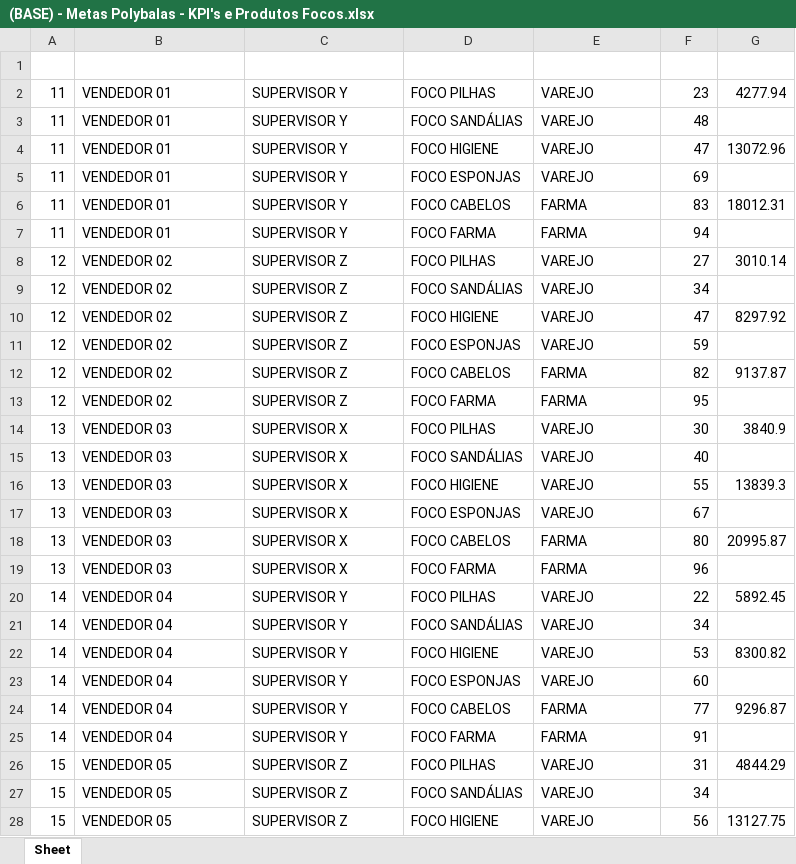
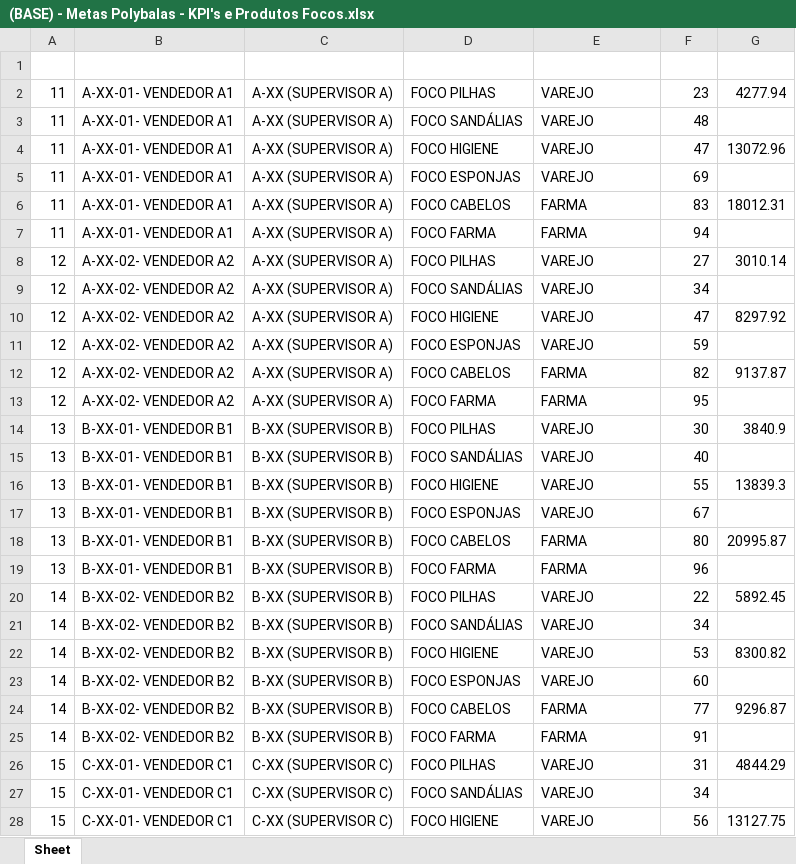
Before and after one commit to fishman2004/hub-analistas, an Excel workbook: tools/exemplos/(BASE) - Metas Polybalas - KPI's e Produtos Focos.xlsx, sheet Sheet, drawn as a sheet; only a part is shown; values as stored, in another font and other column widths than the file's, no borders; the diff covers the shown part only; the diff names each change by its address in the sheet, - before the commit and + after, or states it on an @@ line.

Commit message:
feat: pasta conta as vendas da equipe dela e evolução mostra dia e mês
A pasta passa a somar o que os vendedores dela venderam (letra no começo do
nome na 8081), de qualquer fornecedor; o total continua com tudo. Vendedor sem
pasta no nome cai na pasta do fornecedor, com aviso.

O gráfico de evolução agora mostra cada dia contra a meta do dia (barras) e o
mês acumulado contra o esperado (linha), com o % do mês na ponta.

```diff
--- a/tools/exemplos/(BASE) - Metas Polybalas - KPI's e Produtos Focos.xlsx (sheet Sheet)
+++ b/tools/exemplos/(BASE) - Metas Polybalas - KPI's e Produtos Focos.xlsx (sheet Sheet)
-B2:B7 (VENDEDOR): VENDEDOR 01
+B2:B7 (VENDEDOR): A-XX-01- VENDEDOR A1
-C2:C7 (SUPERVISOR): SUPERVISOR Y
+C2:C7 (SUPERVISOR): A-XX (SUPERVISOR A)
-B8:B13 (VENDEDOR): VENDEDOR 02
+B8:B13 (VENDEDOR): A-XX-02- VENDEDOR A2
-C8:C13 (SUPERVISOR): SUPERVISOR Z
+C8:C13 (SUPERVISOR): A-XX (SUPERVISOR A)
-B14:B19 (VENDEDOR): VENDEDOR 03
+B14:B19 (VENDEDOR): B-XX-01- VENDEDOR B1
-C14:C19 (SUPERVISOR): SUPERVISOR X
+C14:C19 (SUPERVISOR): B-XX (SUPERVISOR B)
-B20:B25 (VENDEDOR): VENDEDOR 04
+B20:B25 (VENDEDOR): B-XX-02- VENDEDOR B2
-C20:C25 (SUPERVISOR): SUPERVISOR Y
+C20:C25 (SUPERVISOR): B-XX (SUPERVISOR B)
-B26:B28 (VENDEDOR): VENDEDOR 05
+B26:B28 (VENDEDOR): C-XX-01- VENDEDOR C1
-C26:C28 (SUPERVISOR): SUPERVISOR Z
+C26:C28 (SUPERVISOR): C-XX (SUPERVISOR C)
```
Also changed, not shown: other rows of this sheet, tools/exemplos/(BASE) - Fornecedores Polybalas.xlsx, tools/exemplos/(BASE) - Metas Polybalas - Fornecedores.xlsx, 12 other files.
